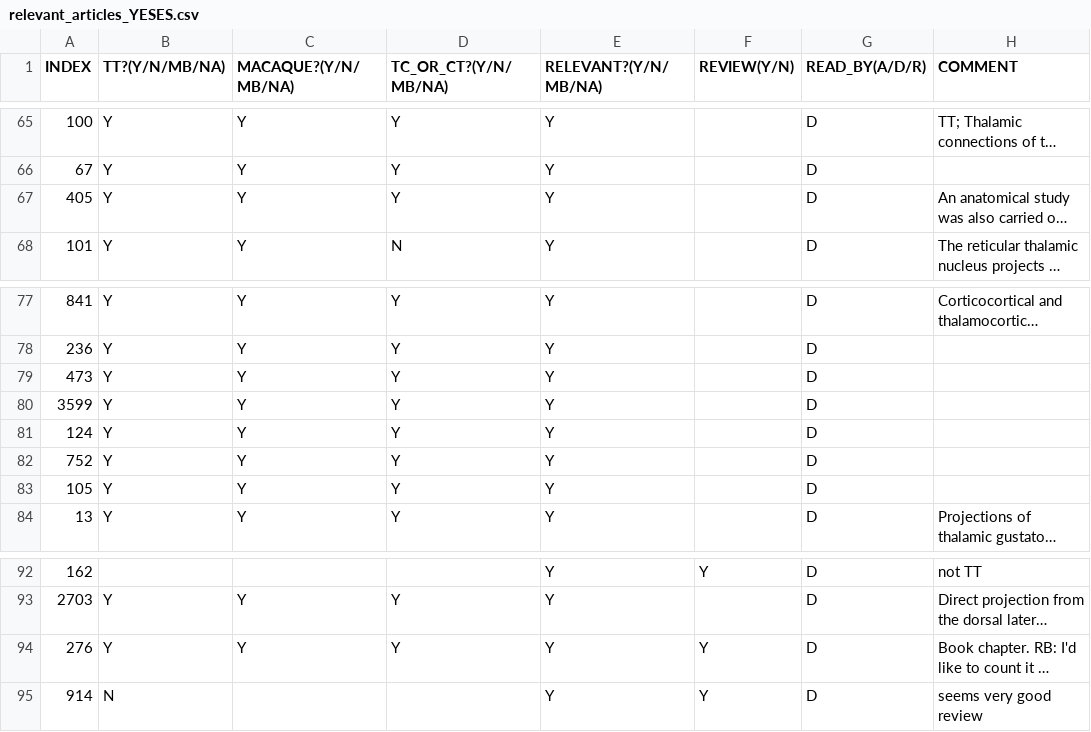
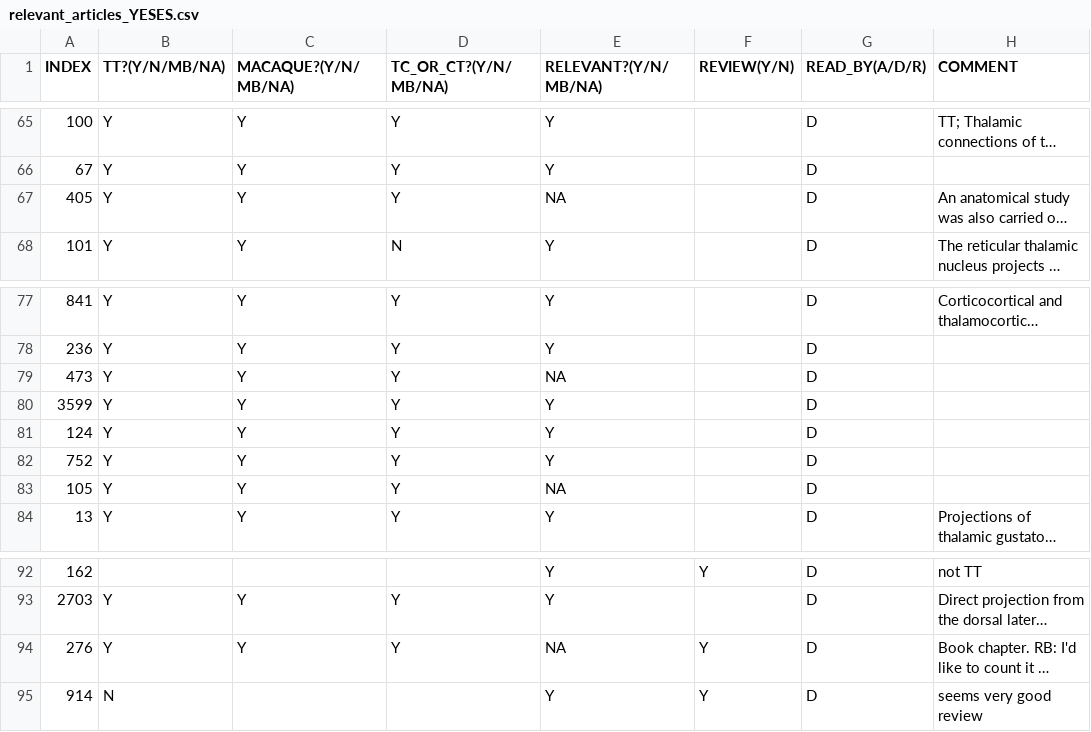
Before and after one commit to INM-6/ThaCoMac, a CSV file: datasets/relevant_articles_YESES.csv, drawn as a sheet; only a part is shown, gaps mark what is left out; long unchanged cells end in …; the diff names each change by its address in the sheet, - before the commit and + after, or states it on an @@ line.

Commit message:
update Literature_Metadata.json, .~lock.relevant_articles_YESES.csv# and relevant_articles_YESES.csv

```diff
--- a/datasets/relevant_articles_YESES.csv
+++ b/datasets/relevant_articles_YESES.csv
-E67 (RELEVANT?(Y/N/MB/NA)): Y
+E67 (RELEVANT?(Y/N/MB/NA)): NA
-E79 (RELEVANT?(Y/N/MB/NA)): Y
+E79 (RELEVANT?(Y/N/MB/NA)): NA
-E83 (RELEVANT?(Y/N/MB/NA)): Y
+E83 (RELEVANT?(Y/N/MB/NA)): NA
-E94 (RELEVANT?(Y/N/MB/NA)): Y
+E94 (RELEVANT?(Y/N/MB/NA)): NA
```
Also changed, not shown: 2 other files.
